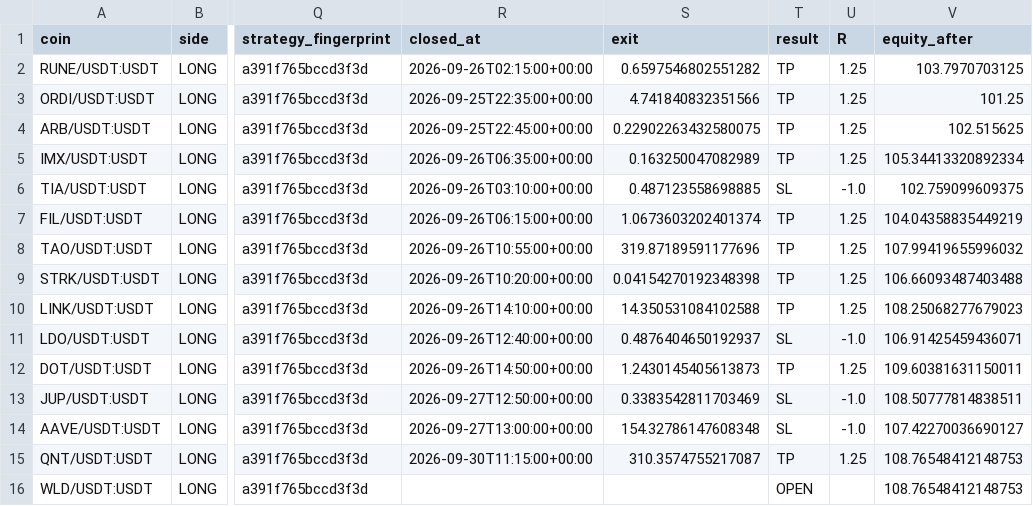
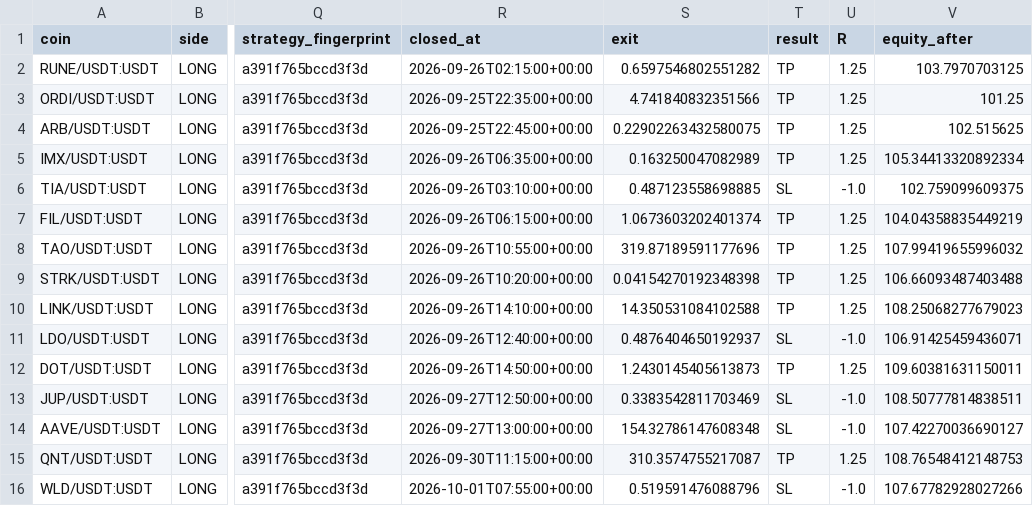
Before and after one commit to samesameagro-droid/sam-edge-v15-v8i, a CSV file: paper_v15_trades_v2.csv, drawn as a sheet; only a part is shown, gaps mark what is left out; the diff names each change by its address in the sheet, - before the commit and + after, or states it on an @@ line.

```diff
--- a/paper_v15_trades_v2.csv
+++ b/paper_v15_trades_v2.csv
-R16 (closed_at): (empty)
+R16 (closed_at): 2026-10-01T07:55:00+00:00
-S16 (exit): (empty)
+S16 (exit): 0.519591476088796
-T16 (result): OPEN
+T16 (result): SL
-U16 (R): (empty)
+U16 (R): -1.0
-V16 (equity_after): 108.76548412148753
+V16 (equity_after): 107.67782928027266
```
Also changed, not shown: v15_forward_test_master_journal.csv, 9 other files.
